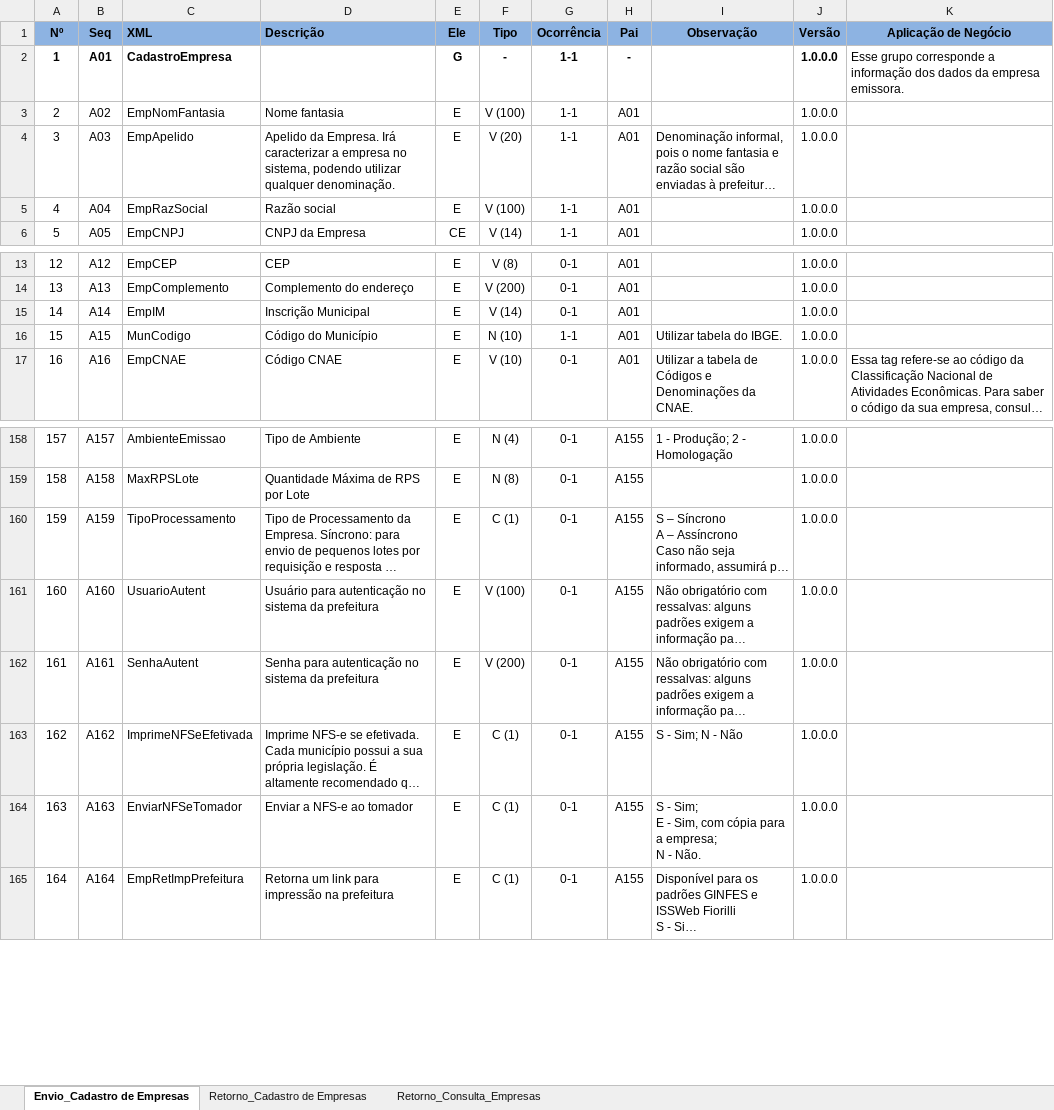
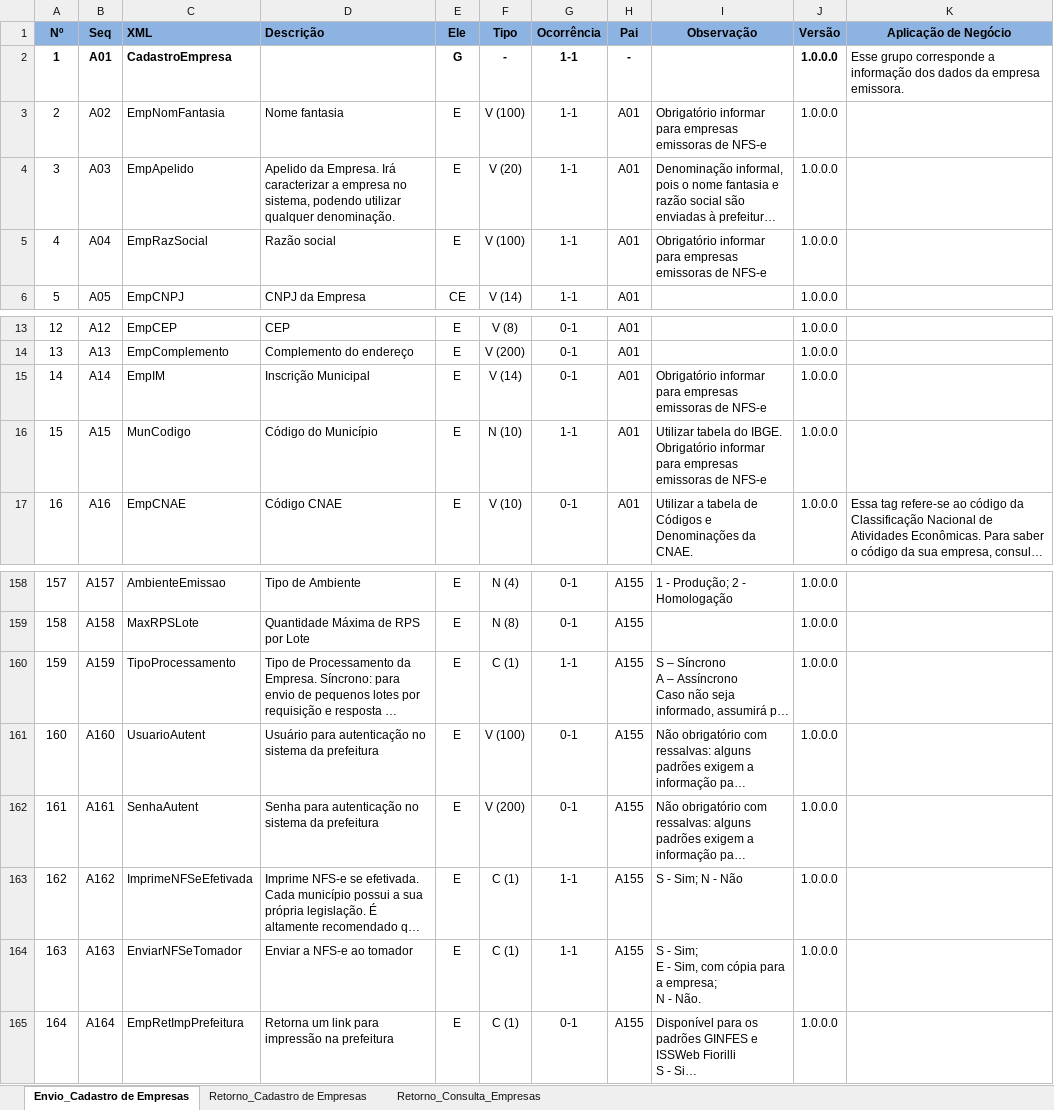
Before and after one commit to migrate-company/integracao-InvoiCy-BR, an Excel workbook: Cadastro de empresa/Layouts/LayoutCadastroEmpresa.xlsx, sheet Envio_Cadastro de Empresas, drawn as a sheet; only a part is shown, gaps mark what is left out; long unchanged cells end in …; values as stored, in another font and other column widths than the file's, no borders; conditional formats not drawn; the diff names each change by its address in the sheet, - before the commit and + after, or states it on an @@ line.

Commit message:
Ajuste ImprimeNFSeEfetivada e ImprimeNFSeEfetivada
Ajuste na ocorrência das tags  ImprimeNFSeEfetivada e ImprimeNFSeEfetivada

```diff
--- a/Cadastro de empresa/Layouts/LayoutCadastroEmpresa.xlsx (sheet Envio_Cadastro de Empresas)
+++ b/Cadastro de empresa/Layouts/LayoutCadastroEmpresa.xlsx (sheet Envio_Cadastro de Empresas)
-I3 (Observação): (empty)
+I3 (Observação): Obrigatório informar para empresas emissoras de NFS-e
-I5 (Observação): (empty)
+I5 (Observação): Obrigatório informar para empresas emissoras de NFS-e
-I15 (Observação): (empty)
+I15 (Observação): Obrigatório informar para empresas emissoras de NFS-e
-I16 (Observação): …do IBGE.
+I16 (Observação): …do IBGE. Obrigatório informar para empresas emissoras de NFS-e
-G160 (Ocorrência): 0-1
+G160 (Ocorrência): 1-1
-G163:G164 (Ocorrência): 0-1
+G163:G164 (Ocorrência): 1-1
```
